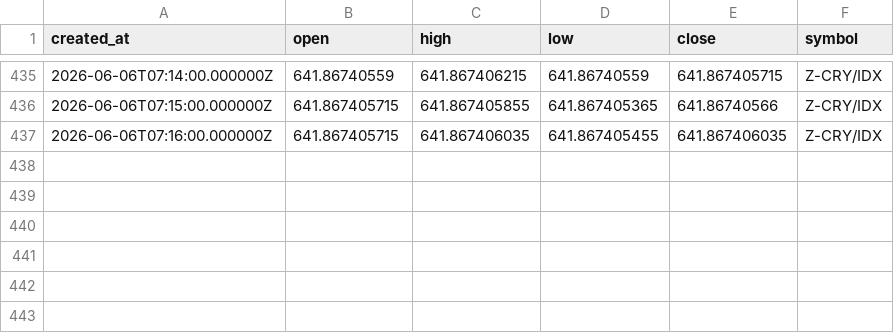
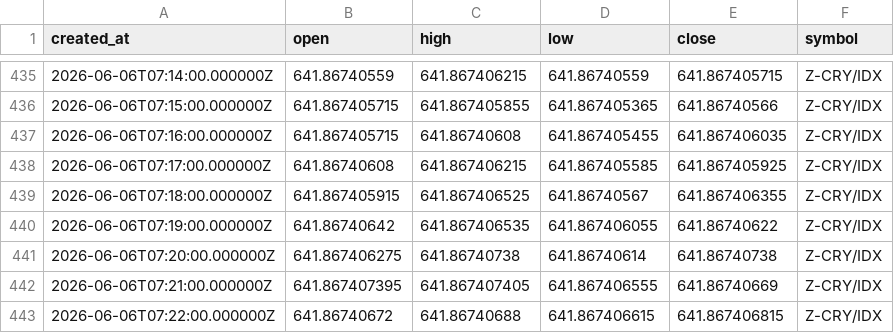
Before and after one commit to Rdelarosa33/proyecto1, a CSV file: velas_Z_CRY_IDX_tf60.csv, drawn as a sheet; only a part is shown, gaps mark what is left out.

```diff
--- a/velas_Z_CRY_IDX_tf60.csv
+++ b/velas_Z_CRY_IDX_tf60.csv
@@ -436,2 +436,8 @@ created_at,open,high,low,close,symbol
 2026-06-06T07:15:00.000000Z,641.867405715,641.867405855,641.867405365,641.86740566,Z-CRY/IDX
-2026-06-06T07:16:00.000000Z,641.867405715,641.867406035,641.867405455,641.867406035,Z-CRY/IDX
+2026-06-06T07:16:00.000000Z,641.867405715,641.86740608,641.867405455,641.867406035,Z-CRY/IDX
+2026-06-06T07:17:00.000000Z,641.86740608,641.867406215,641.867405585,641.867405925,Z-CRY/IDX
+2026-06-06T07:18:00.000000Z,641.867405915,641.867406525,641.86740567,641.867406355,Z-CRY/IDX
+2026-06-06T07:19:00.000000Z,641.86740642,641.867406535,641.867406055,641.86740622,Z-CRY/IDX
+2026-06-06T07:20:00.000000Z,641.867406275,641.86740738,641.86740614,641.86740738,Z-CRY/IDX
+2026-06-06T07:21:00.000000Z,641.867407395,641.867407405,641.867406555,641.86740669,Z-CRY/IDX
+2026-06-06T07:22:00.000000Z,641.86740672,641.86740688,641.867406615,641.867406815,Z-CRY/IDX
```
